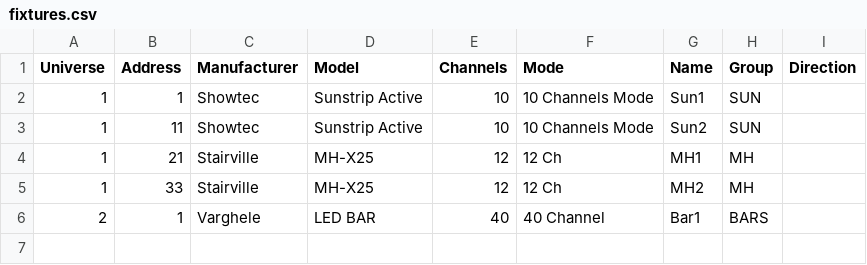
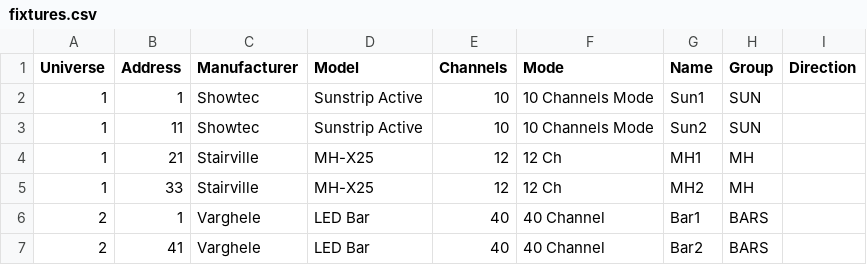
Before and after one commit to varghele/QLCplusShowCreator, a CSV file: setup/fixtures.csv, drawn as a sheet.

```diff
--- a/setup/fixtures.csv
+++ b/setup/fixtures.csv
@@ -5,2 +5,3 @@ Universe,Address,Manufacturer,Model,Channels,Mode,Name,Group,Direction
 1,33,Stairville,MH-X25,12,12 Ch,MH2,MH,
-2,1,Varghele,LED BAR,40,40 Channel,Bar1,BARS,
+2,1,Varghele,LED Bar,40,40 Channel,Bar1,BARS,
+2,41,Varghele,LED Bar,40,40 Channel,Bar2,BARS,
```
Also changed, not shown: setup/groups.csv, 1 other file.
